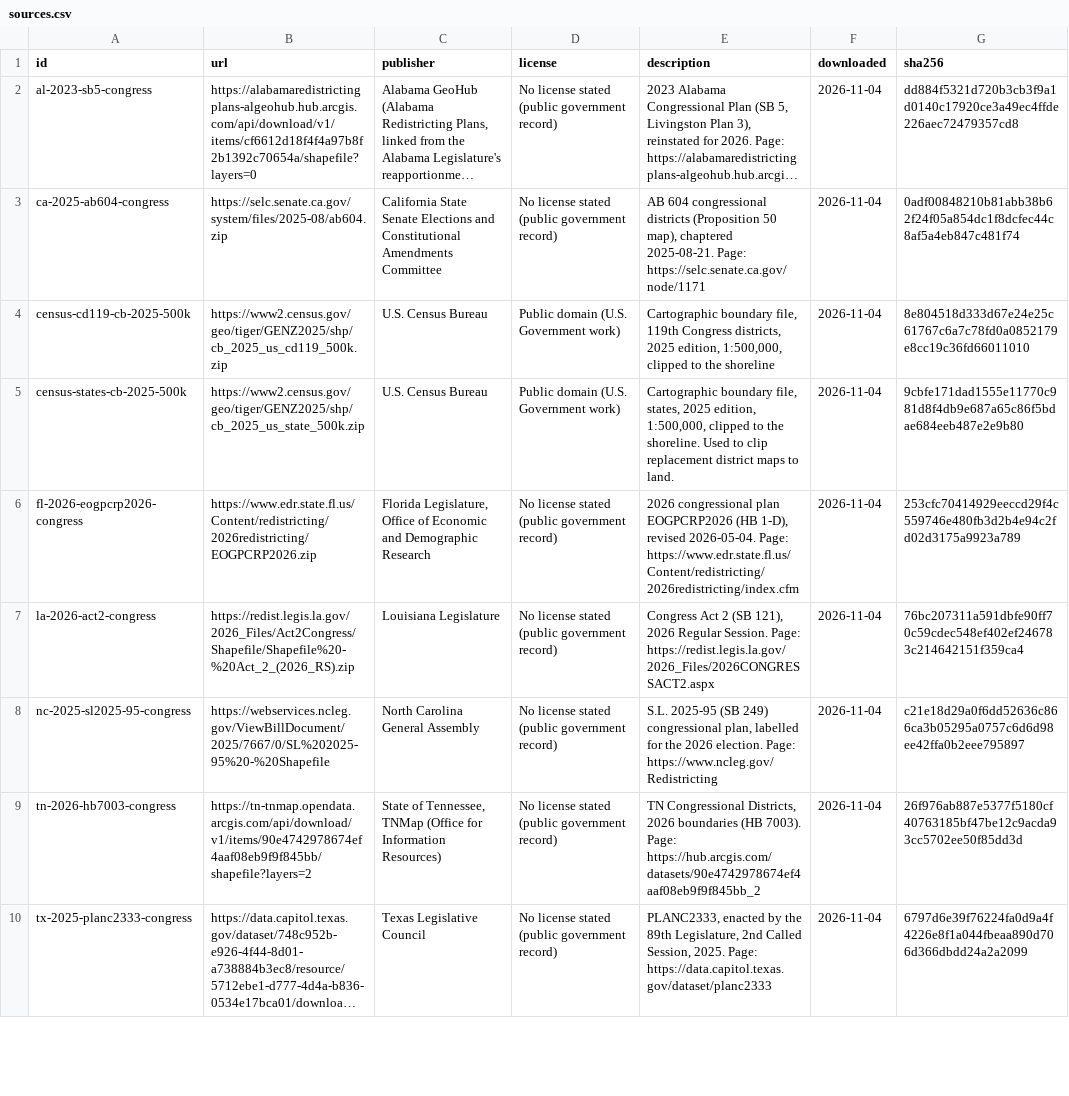
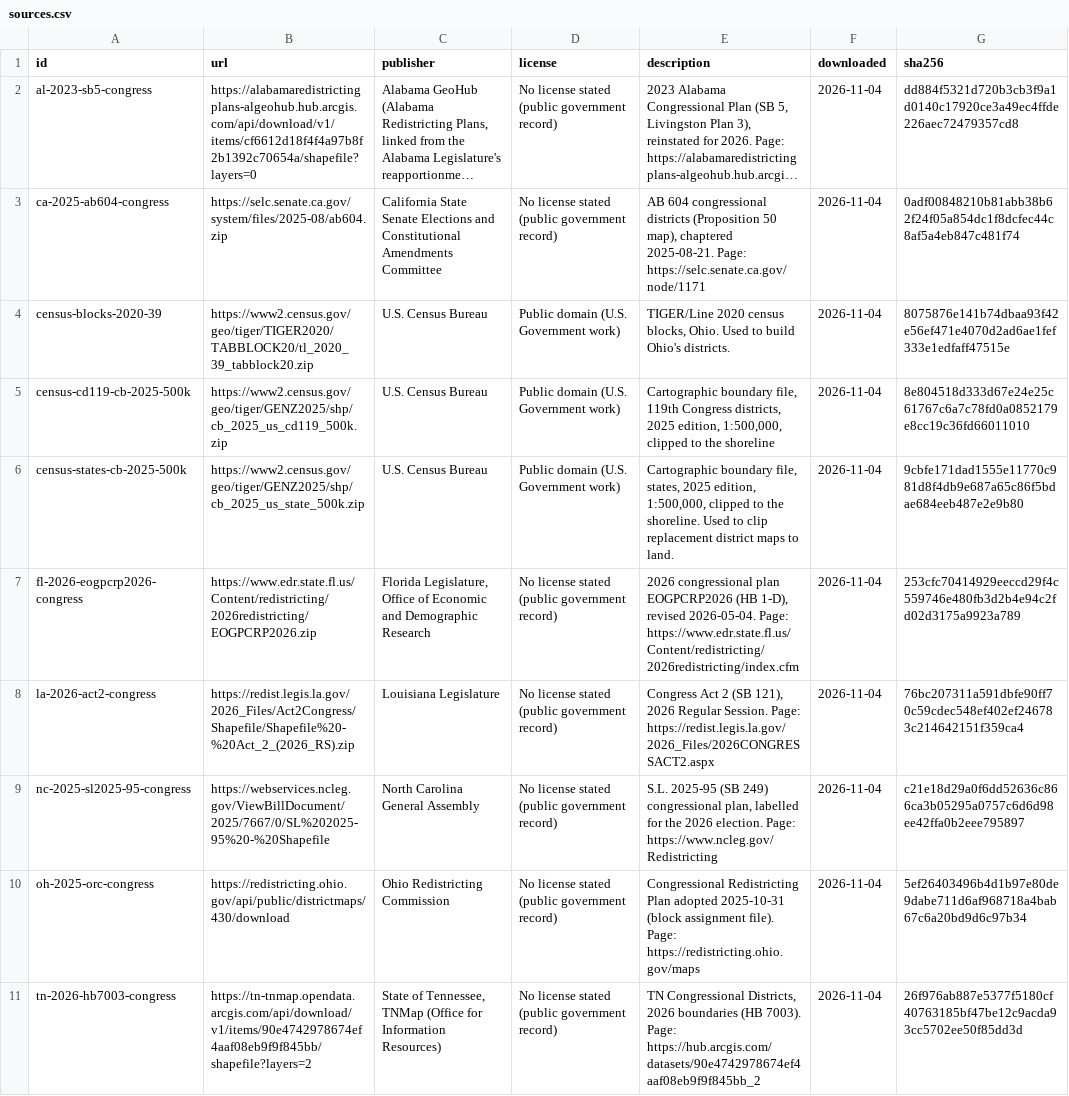
Before and after one commit to rpivo/gerrymandering-map, a CSV file: data/sources/sources.csv, drawn as a sheet; only a part is shown; the shorter side is filled out with more unchanged rows; long unchanged cells end in …; the diff names each change by its address in the sheet, - before the commit and + after, or states it on an @@ line.

```diff
--- a/data/sources/sources.csv
+++ b/data/sources/sources.csv
+row 4: census-blocks-2020-39 | https://www2.census.gov/geo/tiger/TIGER2020/TABBLOCK20/tl_2020_39_tabblock20.zip | U.S. Census Bureau | Public domain (U.S. Government work) | TIGER/Line 2020 census blocks, Ohio. Used to build Ohio's districts. | 2026-11-04 | 8075876e141b74dbaa93f42e56ef471e4070d2ad6ae1fef333e1edfaff47515e
+row 10: oh-2025-orc-congress | https://redistricting.ohio.gov/api/public/districtmaps/430/download | Ohio Redistricting Commission | No license stated (public government record) | Congressional Redistricting Plan adopted 2025-10-31 (block assignment file). Page: https://redistricting.ohio.gov/maps | 2026-11-04 | 5ef26403496b4d1b97e80de9dabe711d6af968718a4bab67c6a20bd9d6c97b34
```
Also changed, not shown: 9 other files.
